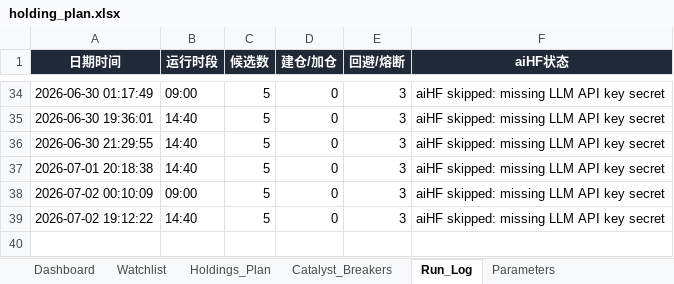
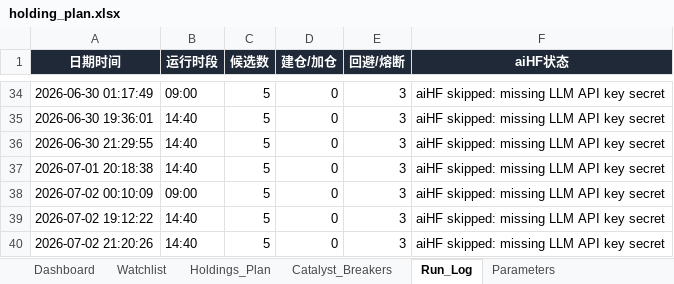
Before and after one commit to DylanWWW24/ai-hedge-fund, an Excel workbook: reports/holding_plan.xlsx, sheet Run_Log, drawn as a sheet; only a part is shown, gaps mark what is left out; values as stored, in another font and other column widths than the file's, no borders; the diff names each change by its address in the sheet, - before the commit and + after, or states it on an @@ line.

```diff
--- a/reports/holding_plan.xlsx (sheet Run_Log)
+++ b/reports/holding_plan.xlsx (sheet Run_Log)
+row 40: 2026-07-02 21:20:26 | 14:40 | 5 | 0 | 3 | aiHF skipped: missing LLM API key secret
```
Also changed, not shown: sheet Watchlist, sheet Dashboard, 2 other files.
